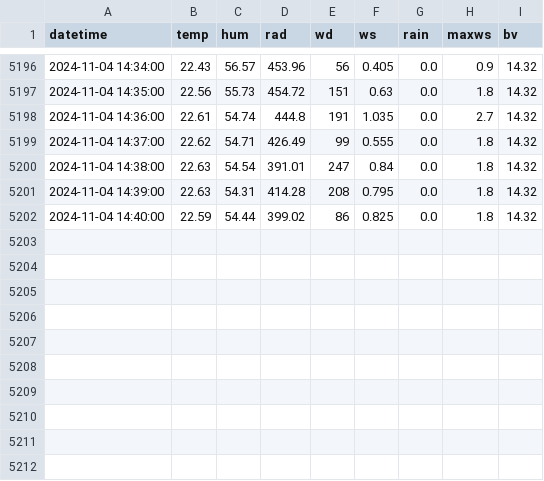
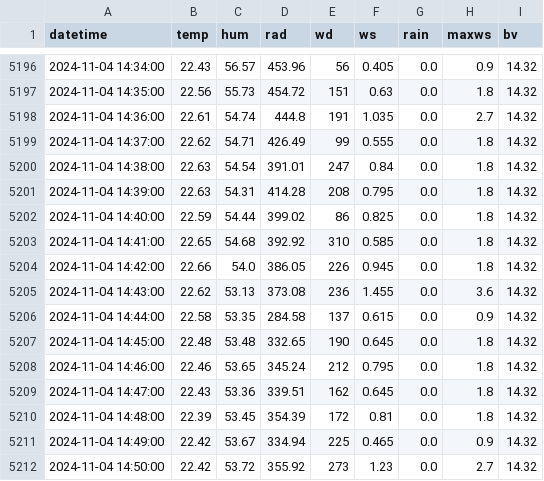
Before and after one commit to Yanghuiwon22/2424_smartagriprogramming, a CSV file: hw08/output/AWS/2024_11.csv, drawn as a sheet; only a part is shown, gaps mark what is left out; the diff names each change by its address in the sheet, - before the commit and + after, or states it on an @@ line.

Commit message:
Save AWS data update

```diff
--- a/hw08/output/AWS/2024_11.csv
+++ b/hw08/output/AWS/2024_11.csv
+row 5203: 2024-11-04 14:41:00 | 22.65 | 54.68 | 392.92 | 310 | 0.585 | 0.0 | 1.8 | 14.32
+row 5204: 2024-11-04 14:42:00 | 22.66 | 54.0 | 386.05 | 226 | 0.945 | 0.0 | 1.8 | 14.32
+row 5205: 2024-11-04 14:43:00 | 22.62 | 53.13 | 373.08 | 236 | 1.455 | 0.0 | 3.6 | 14.32
+row 5206: 2024-11-04 14:44:00 | 22.58 | 53.35 | 284.58 | 137 | 0.615 | 0.0 | 0.9 | 14.32
+row 5207: 2024-11-04 14:45:00 | 22.48 | 53.48 | 332.65 | 190 | 0.645 | 0.0 | 1.8 | 14.32
+row 5208: 2024-11-04 14:46:00 | 22.46 | 53.65 | 345.24 | 212 | 0.795 | 0.0 | 1.8 | 14.32
+row 5209: 2024-11-04 14:47:00 | 22.43 | 53.36 | 339.51 | 162 | 0.645 | 0.0 | 1.8 | 14.32
+row 5210: 2024-11-04 14:48:00 | 22.39 | 53.45 | 354.39 | 172 | 0.81 | 0.0 | 1.8 | 14.32
+row 5211: 2024-11-04 14:49:00 | 22.42 | 53.67 | 334.94 | 225 | 0.465 | 0.0 | 0.9 | 14.32
+row 5212: 2024-11-04 14:50:00 | 22.42 | 53.72 | 355.92 | 273 | 1.23 | 0.0 | 2.7 | 14.32
```
